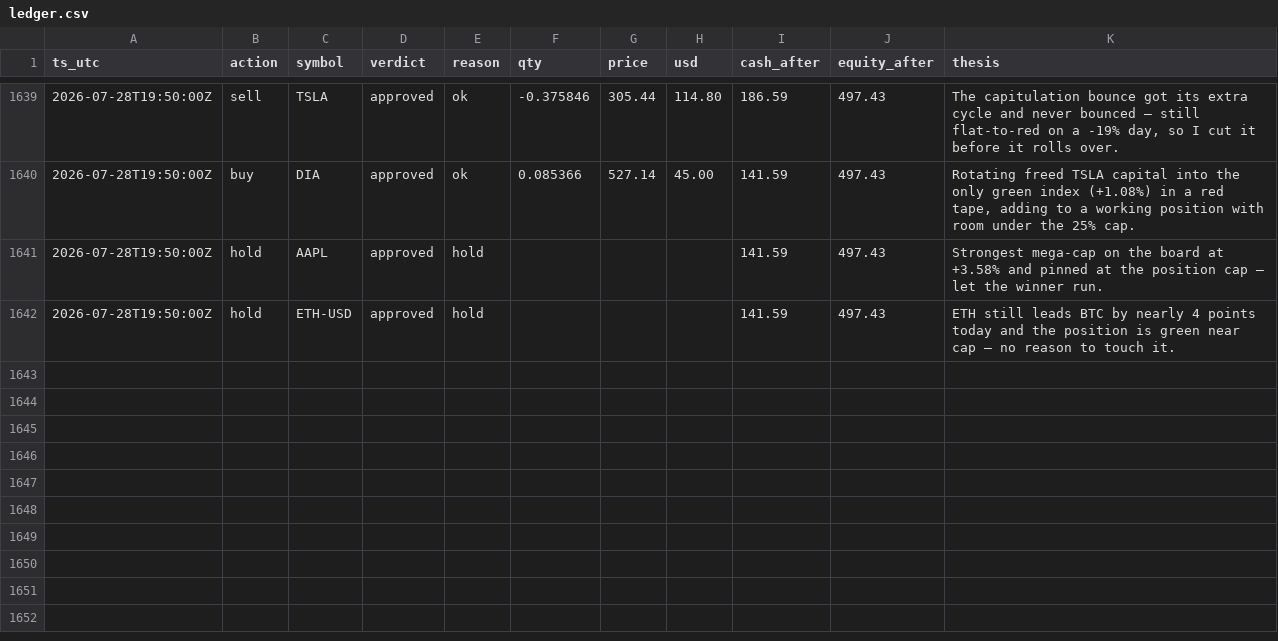
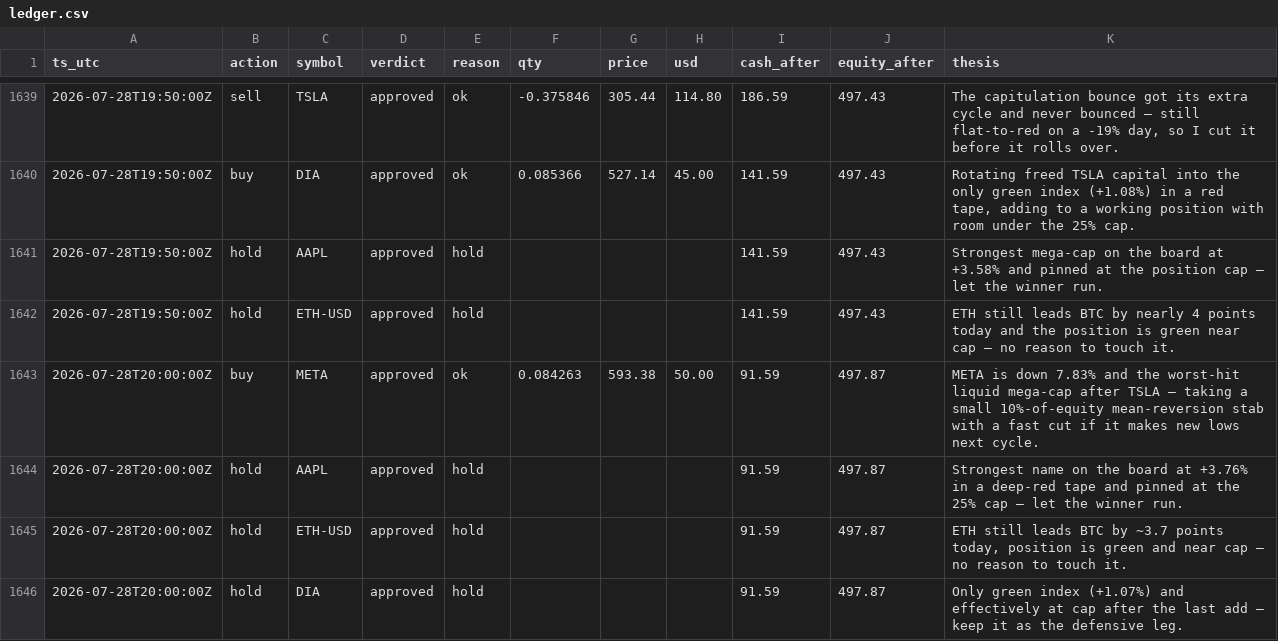
Before and after one commit to JonDipilato/ai-trading-battle, a CSV file: data/scalper/ledger.csv, drawn as a sheet; only a part is shown, gaps mark what is left out; the diff names each change by its address in the sheet, - before the commit and + after, or states it on an @@ line.

Commit message:
data: sync 2026-07-28T20:02:00Z

```diff
--- a/data/scalper/ledger.csv
+++ b/data/scalper/ledger.csv
+row 1643: 2026-07-28T20:00:00Z | buy | META | approved | ok | 0.084263 | 593.38 | 50.00 | 91.59 | 497.87 | META is down 7.83% and the worst-hit liquid mega-cap after TSLA — taking a small 10%-of-equity mean-reversion stab with a fast cut if it makes new lows next cycle.
+row 1644: 2026-07-28T20:00:00Z | hold | AAPL | approved | hold |  |  |  | 91.59 | 497.87 | Strongest name on the board at +3.76% in a deep-red tape and pinned at the 25% cap — let the winner run.
+row 1645: 2026-07-28T20:00:00Z | hold | ETH-USD | approved | hold |  |  |  | 91.59 | 497.87 | ETH still leads BTC by ~3.7 points today, position is green and near cap — no reason to touch it.
+row 1646: 2026-07-28T20:00:00Z | hold | DIA | approved | hold |  |  |  | 91.59 | 497.87 | Only green index (+1.07%) and effectively at cap after the last add — keep it as the defensive leg.
```
Also changed, not shown: data/monk/equity_curve.csv, data/monk/ledger.csv, 1 other file.
